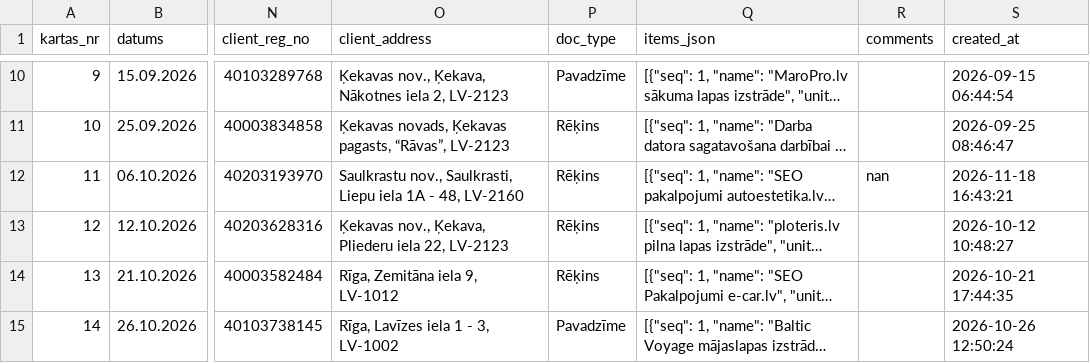
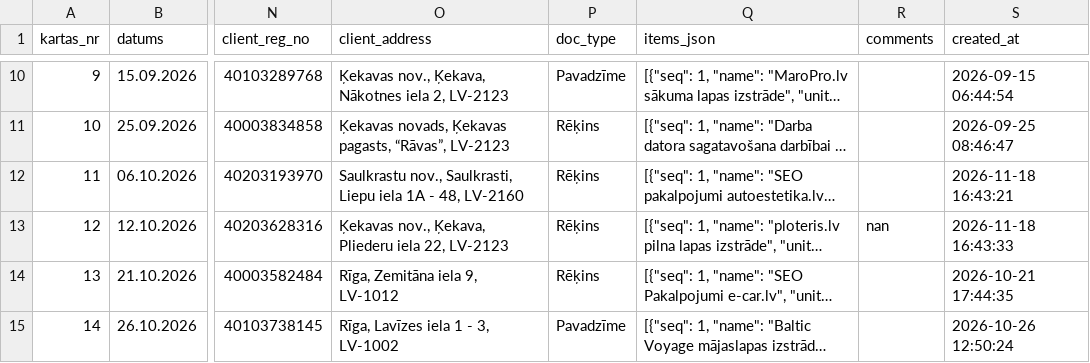
Before and after one commit to Andzhss/LSEO_pavadzimes, a CSV file: LSEO/invoice_history.csv, drawn as a sheet; only a part is shown, gaps mark what is left out; long unchanged cells end in …; the diff names each change by its address in the sheet, - before the commit and + after, or states it on an @@ line.

Commit message:
Pievieno LSEO 0026

```diff
--- a/LSEO/invoice_history.csv
+++ b/LSEO/invoice_history.csv
-R12 (comments): nan
+R12 (comments): (empty)
-R13 (comments): (empty)
+R13 (comments): nan
-S13 (created_at): 2026-10-12 10:48:27
+S13 (created_at): 2026-11-18 16:43:33
```
